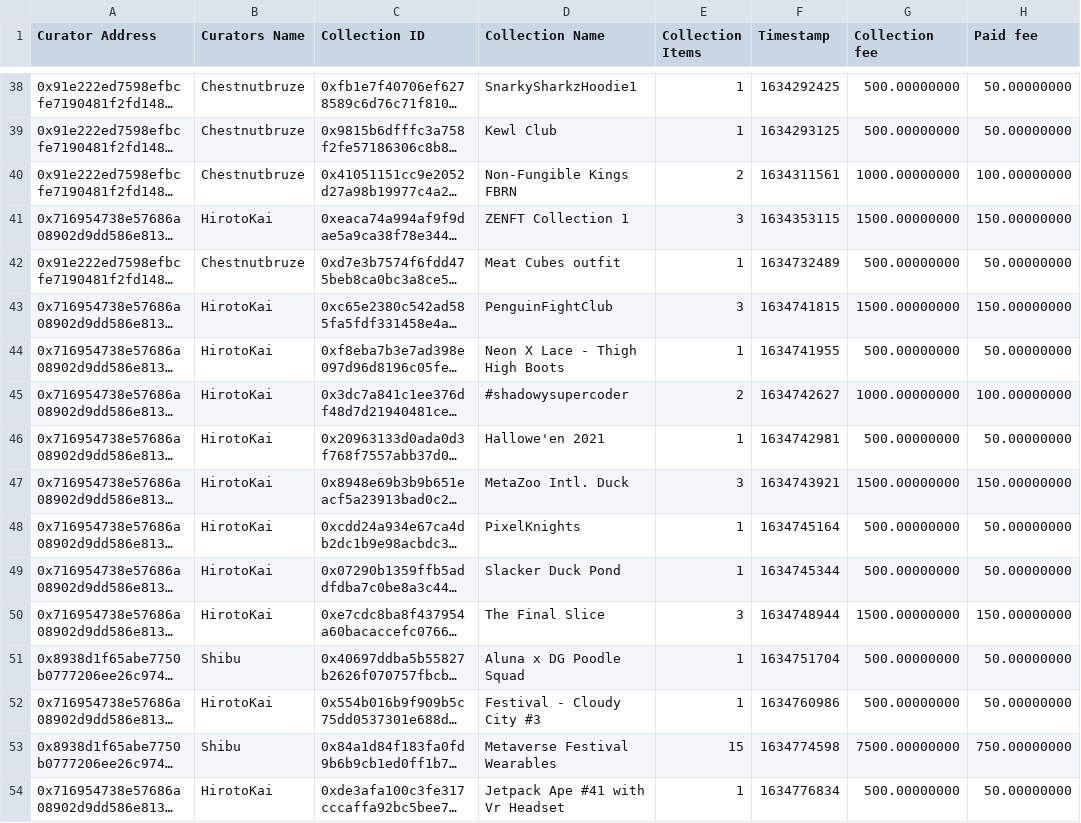
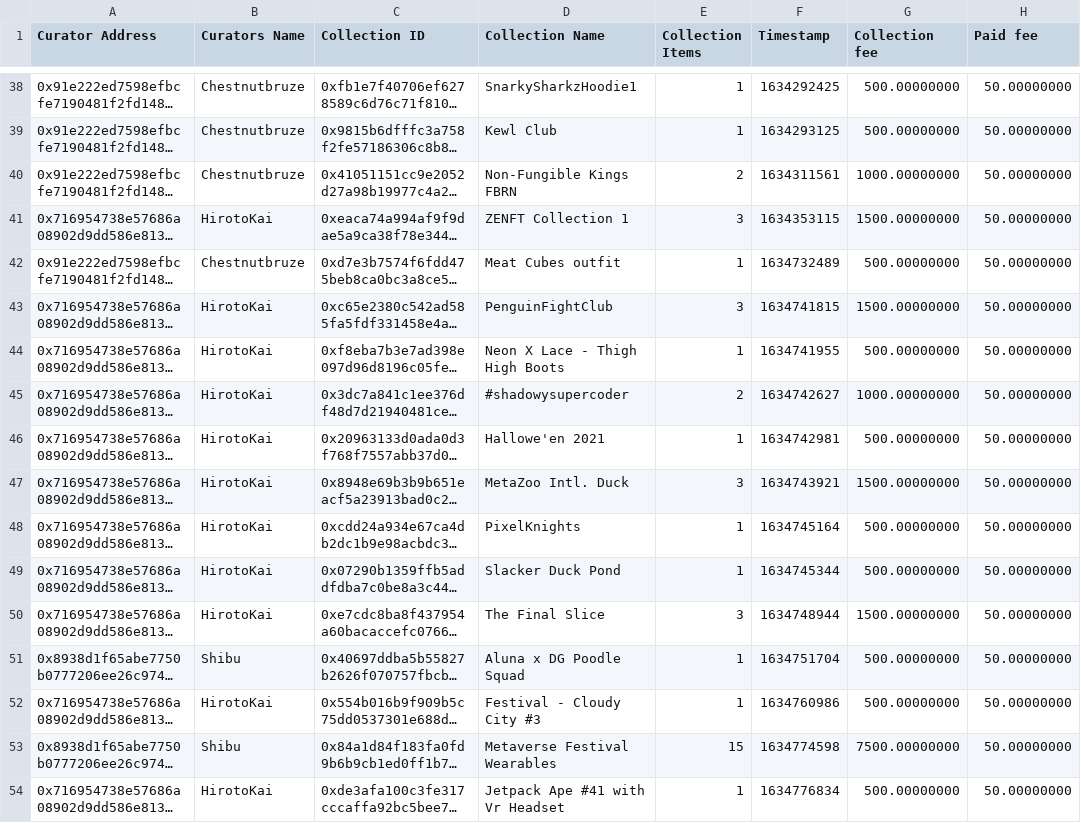
Before and after one commit to decentraland/dao-curations-calc, a CSV file: csv/months/2021-10.csv, drawn as a sheet; only a part is shown, gaps mark what is left out; long unchanged cells end in …; the diff covers the shown part only; the diff names each change by its address in the sheet, - before the commit and + after, or states it on an @@ line.

```diff
--- a/csv/months/2021-10.csv
+++ b/csv/months/2021-10.csv
-H40 (Paid fee): 100.00000000
+H40 (Paid fee): 50.00000000
-H41 (Paid fee): 150.00000000
+H41 (Paid fee): 50.00000000
-H43 (Paid fee): 150.00000000
+H43 (Paid fee): 50.00000000
-H45 (Paid fee): 100.00000000
+H45 (Paid fee): 50.00000000
-H47 (Paid fee): 150.00000000
+H47 (Paid fee): 50.00000000
-H50 (Paid fee): 150.00000000
+H50 (Paid fee): 50.00000000
-H53 (Paid fee): 750.00000000
+H53 (Paid fee): 50.00000000
```
Also changed, not shown: 43 edited cells elsewhere in this file, csv/all-curations.csv, csv/curators/JP.csv, 36 other files.
